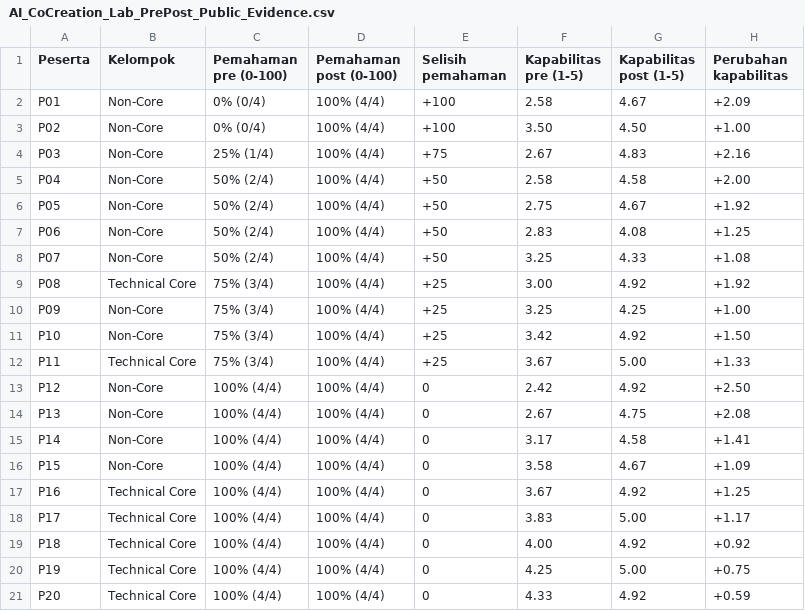
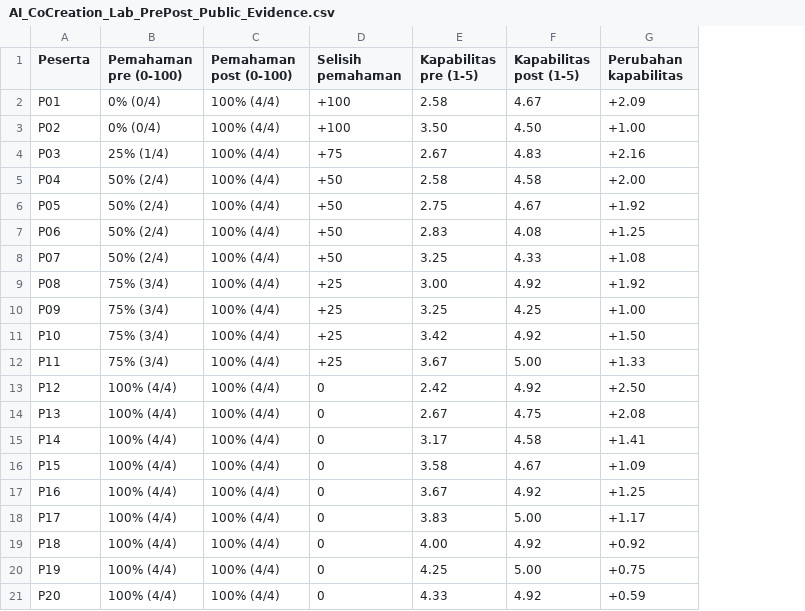
Before and after one commit to riswanramadhan/web-event-dekatlokal, a CSV file: public/week-4/AI_CoCreation_Lab_PrePost_Public_Evidence.csv, drawn as a sheet; only a part is shown; the diff names each change by its address in the sheet, - before the commit and + after, or states it on an @@ line.

```diff
--- a/public/week-4/AI_CoCreation_Lab_PrePost_Public_Evidence.csv
+++ b/public/week-4/AI_CoCreation_Lab_PrePost_Public_Evidence.csv
-column B (Kelompok), rows 2-21: Non-Core | Non-Core | Non-Core | Non-Core | Non-Core | Non-Core | Non-Core | Technical Core | Non-Core | Non-Core | Technical Core | Non-Core | Non-Core | Non-Core | Non-Core | Technical Core | Technical Core | Technical Core | Technical Core | Technical Core
```
Also changed, not shown: 45 other files.
